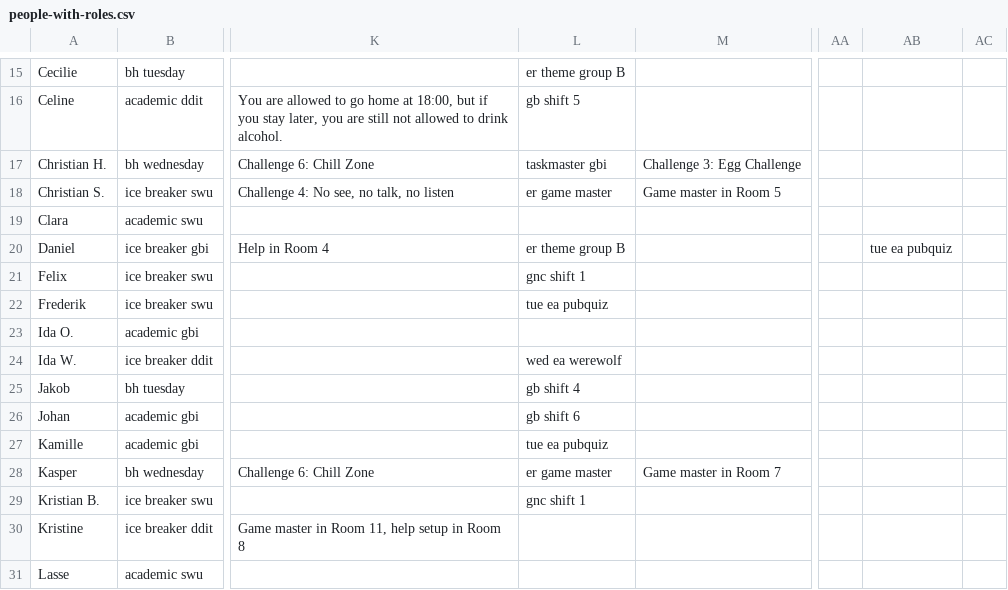
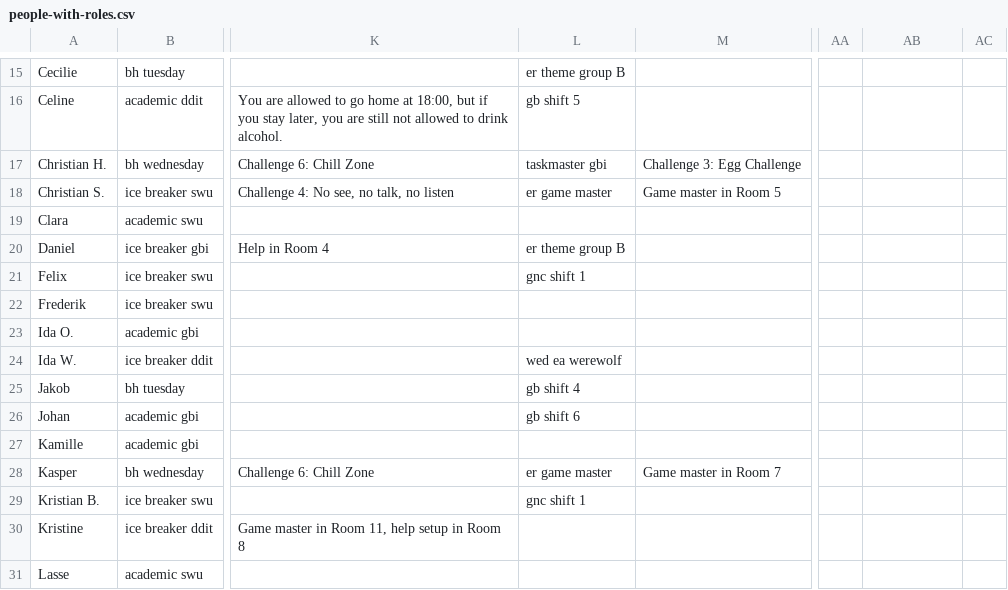
Before and after one commit to NaddiNadja/studystart-schedule-2023, a CSV file: resources/people-with-roles.csv, drawn as a sheet; only a part is shown, gaps mark what is left out; the diff names each change by its address in the sheet, - before the commit and + after, or states it on an @@ line.

```diff
--- a/resources/people-with-roles.csv
+++ b/resources/people-with-roles.csv
-AB20: tue ea pubquiz
+AB20: (empty)
-L22: tue ea pubquiz
+L22: (empty)
-L27: tue ea pubquiz
+L27: (empty)
```
Also changed, not shown: resources/roles-with-shifts.csv.
